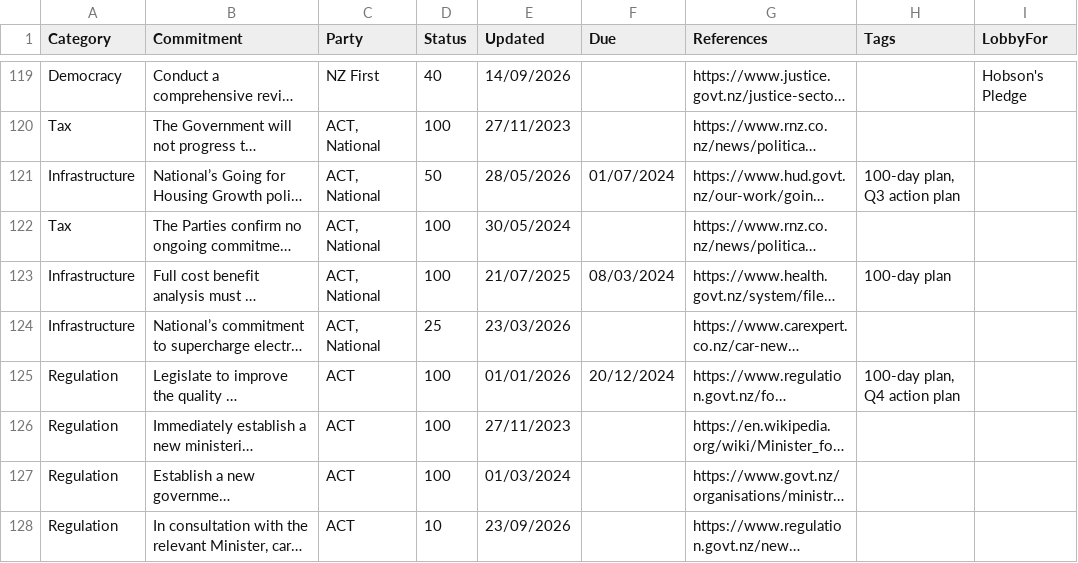
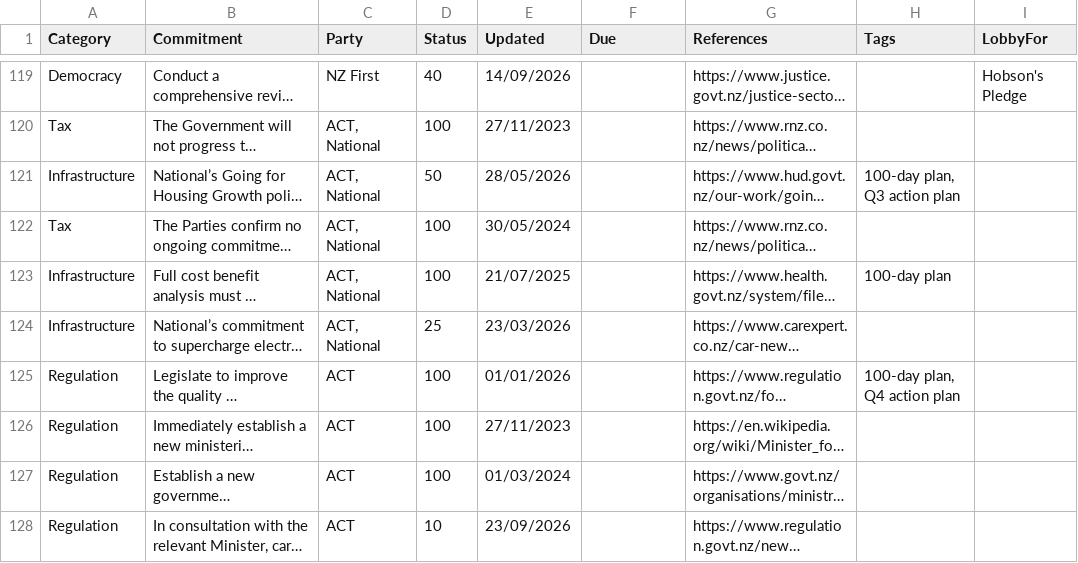
Before and after one commit to dieuwedeboer/coalition-tracker-nz, a CSV file: src/data/data.csv, drawn as a sheet; only a part is shown, gaps mark what is left out; long unchanged cells end in …; the diff covers the shown part only; the diff names each change by its address in the sheet, - before the commit and + after, or states it on an @@ line.

```diff
--- a/src/data/data.csv
+++ b/src/data/data.csv
-F121 (Due): 01/07/2024
+F121 (Due): (empty)
-F123 (Due): 08/03/2024
+F123 (Due): (empty)
-F125 (Due): 20/12/2024
+F125 (Due): (empty)
```
Also changed, not shown: 83 edited cells elsewhere in this file, 10 other files.
